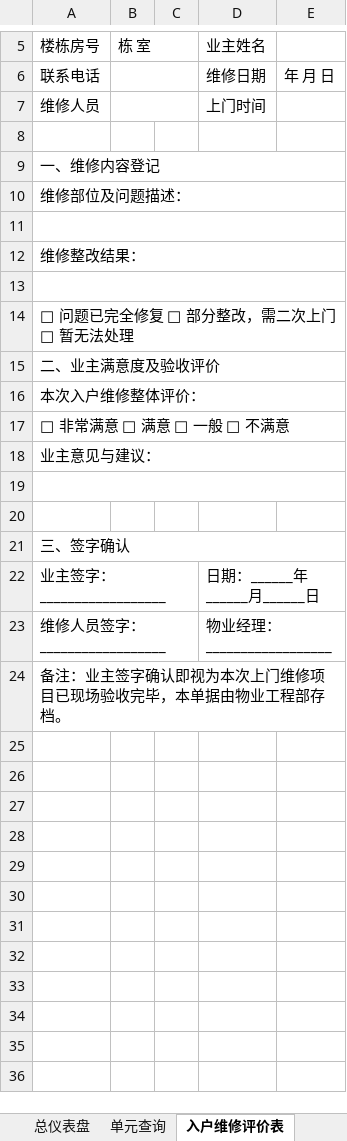
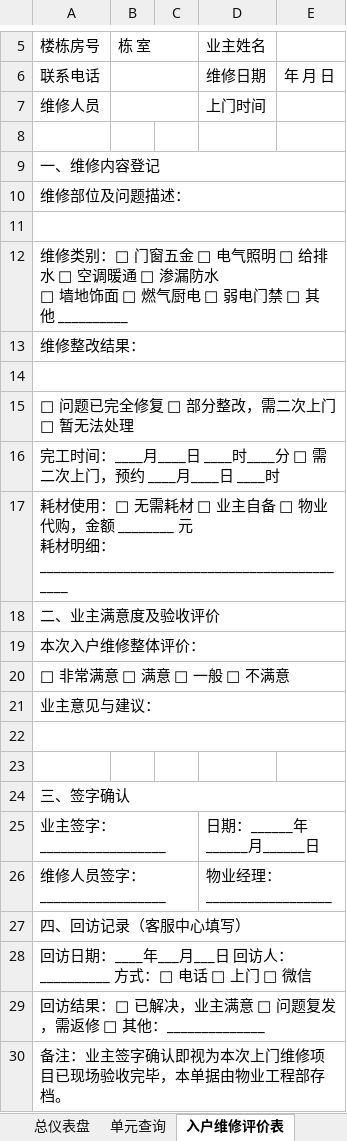
Before and after one commit to TimChingX/TimChingX.github.io, an Excel workbook: works/repair-ledger/repair-ledger-sample.xlsx, sheet 入户维修评价表, drawn as a sheet; only a part is shown, gaps mark what is left out; values as stored, in another font and other column widths than the file's, no cell formats; ↵ is a line break in a cell; the diff names each change by its address in the sheet, - before the commit and + after, or states it on an @@ line.

```diff
--- a/works/repair-ledger/repair-ledger-sample.xlsx (sheet 入户维修评价表)
+++ b/works/repair-ledger/repair-ledger-sample.xlsx (sheet 入户维修评价表)
+row 12: 维修类别：□ 门窗五金 □ 电气照明 □ 给排水 □ 空调暖通 □ 渗漏防水 ↵ □ 墙地饰面 □ 燃气厨电 □ 弱电门禁 □ 其他 __________
+row 16: 完工时间：____月____日 ____时____分 □ 需二次上门，预约 ____月____日 ____时
+row 17: 耗材使用：□ 无需耗材 □ 业主自备 □ 物业代购，金额 ________ 元 ↵ 耗材明细：______________________________________________
+row 27: 四、回访记录（客服中心填写）
+row 28: 回访日期：____年___月___日 回访人：__________ 方式：□ 电话 □ 上门 □ 微信
+row 29: 回访结果：□ 已解决，业主满意 □ 问题复发，需返修 □ 其他：______________
```
Also changed, not shown: sheet 总仪表盘, sheet 入户维修, sheet 公区维修, sheet 单元查询, other sheet tabs, cell formats, formulas that keep their value, charts or pictures, 15 other files.
